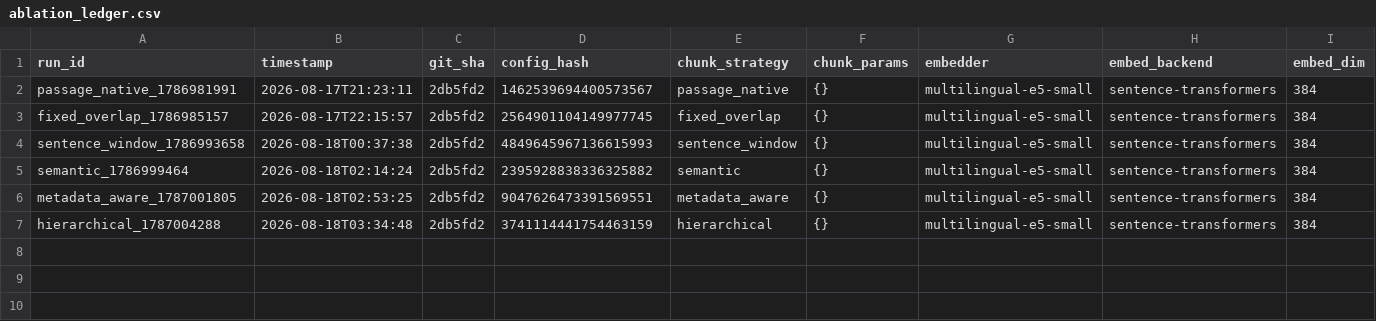
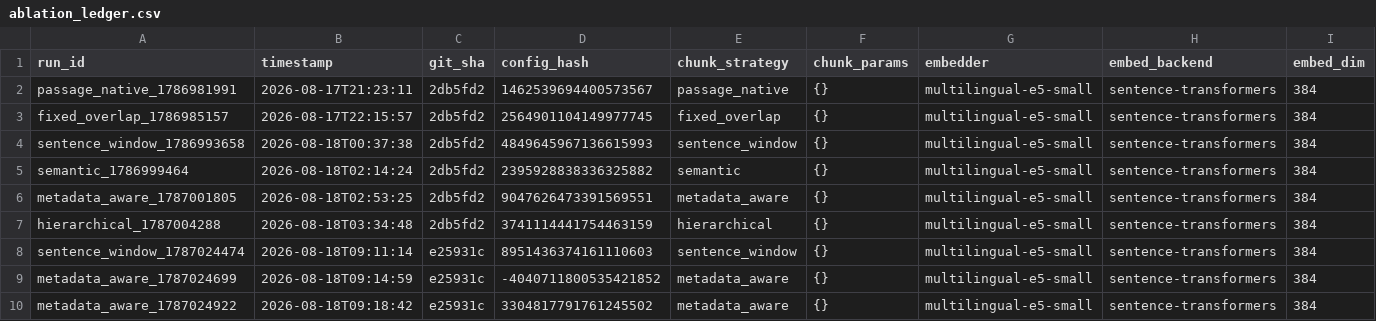
Before and after one commit to ShivDyutiVerma/vRAG, a CSV file: eval/ablation_ledger.csv, drawn as a sheet; only a part is shown; rows hold the shown columns only; the diff names each change by its address in the sheet, - before the commit and + after, or states it on an @@ line.

Commit message:
[P2] noise-floor validation + metric bug fix + corrected sentence_window re-run
Noise floor (metadata_aware, run 3x on GPU): Recall@5 spread 0.652-0.654 (0.2pp), Recall@10 spread
0.4pp - tight, consistent with FAISS HNSW build-order randomness being the only variance source.
This upgrades R-004's chunking decision from provisional to Accepted: the 1.0-1.4pp gap between the
top three (passage_native/fixed_overlap/metadata_aware) and the bottom two (hierarchical/semantic)
is now known to be 5-7x the measured noise floor, i.e. real, not noise - a stronger finding than the
original "all five statistically tied" framing.

Found and fixed a real bug (R-006): Recall@5 itself, not just nDCG, was affected by not deduping
retrieved chunks to unique passages before slicing to top-k. Strategies with multiple chunks per
passage (sentence_window ~3.9x) could have duplicate chunks from one passage crowd out genuinely
distinct passages within the top-5 window. Re-ran sentence_window post-fix: Recall@5 moved from
0.478 to 0.552 (still clearly the worst of six - R-004's decision unaffected). Original buggy ledger
row annotated as invalid, not deleted (ledger is append-only).

102/102 tests passing, ruff clean.

```diff
--- a/eval/ablation_ledger.csv
+++ b/eval/ablation_ledger.csv
+row 8: sentence_window_1787024474 | 2026-08-18T09:11:14 | e25931c | 8951436374161110603 | sentence_window | {} | multilingual-e5-small | sentence-transformers | 384
+row 9: metadata_aware_1787024699 | 2026-08-18T09:14:59 | e25931c | -4040711800535421852 | metadata_aware | {} | multilingual-e5-small | sentence-transformers | 384
+row 10: metadata_aware_1787024922 | 2026-08-18T09:18:42 | e25931c | 3304817791761245502 | metadata_aware | {} | multilingual-e5-small | sentence-transformers | 384
```
Also changed, not shown: 2 other files.
